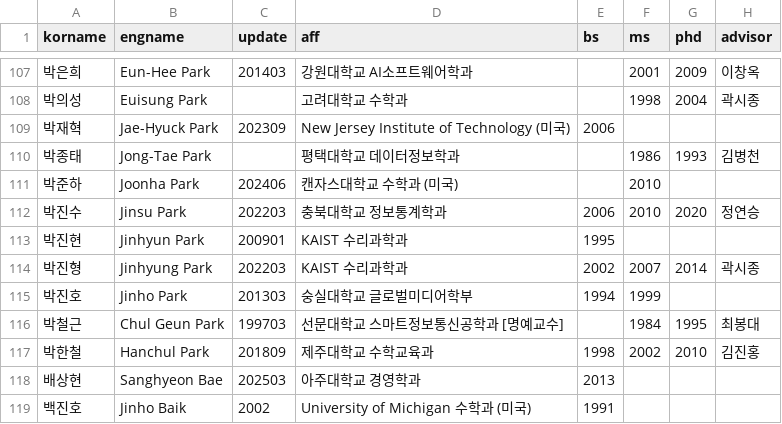
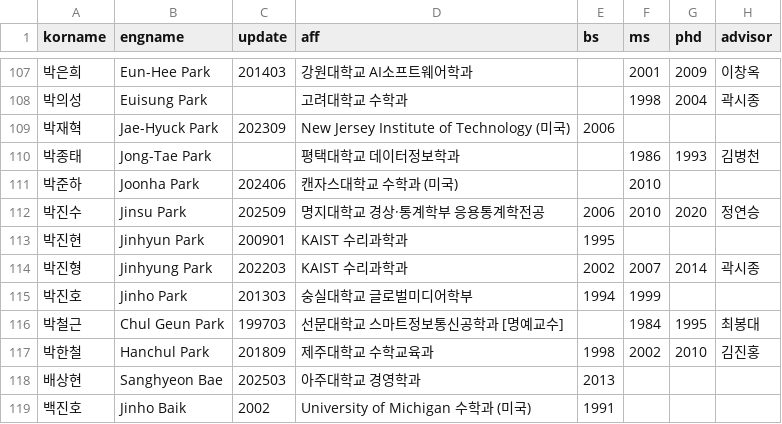
Before and after one commit to mathsci-kaist/mathsci-kaist.github.io, a CSV file: _data/people.csv, drawn as a sheet; only a part is shown, gaps mark what is left out; the diff names each change by its address in the sheet, - before the commit and + after, or states it on an @@ line.

Commit message:
JSPark

```diff
--- a/_data/people.csv
+++ b/_data/people.csv
-C112 (update): 202203
+C112 (update): 202509
-D112 (aff): 충북대학교 정보통계학과
+D112 (aff): 명지대학교 경상·통계학부 응용통계학전공
```
